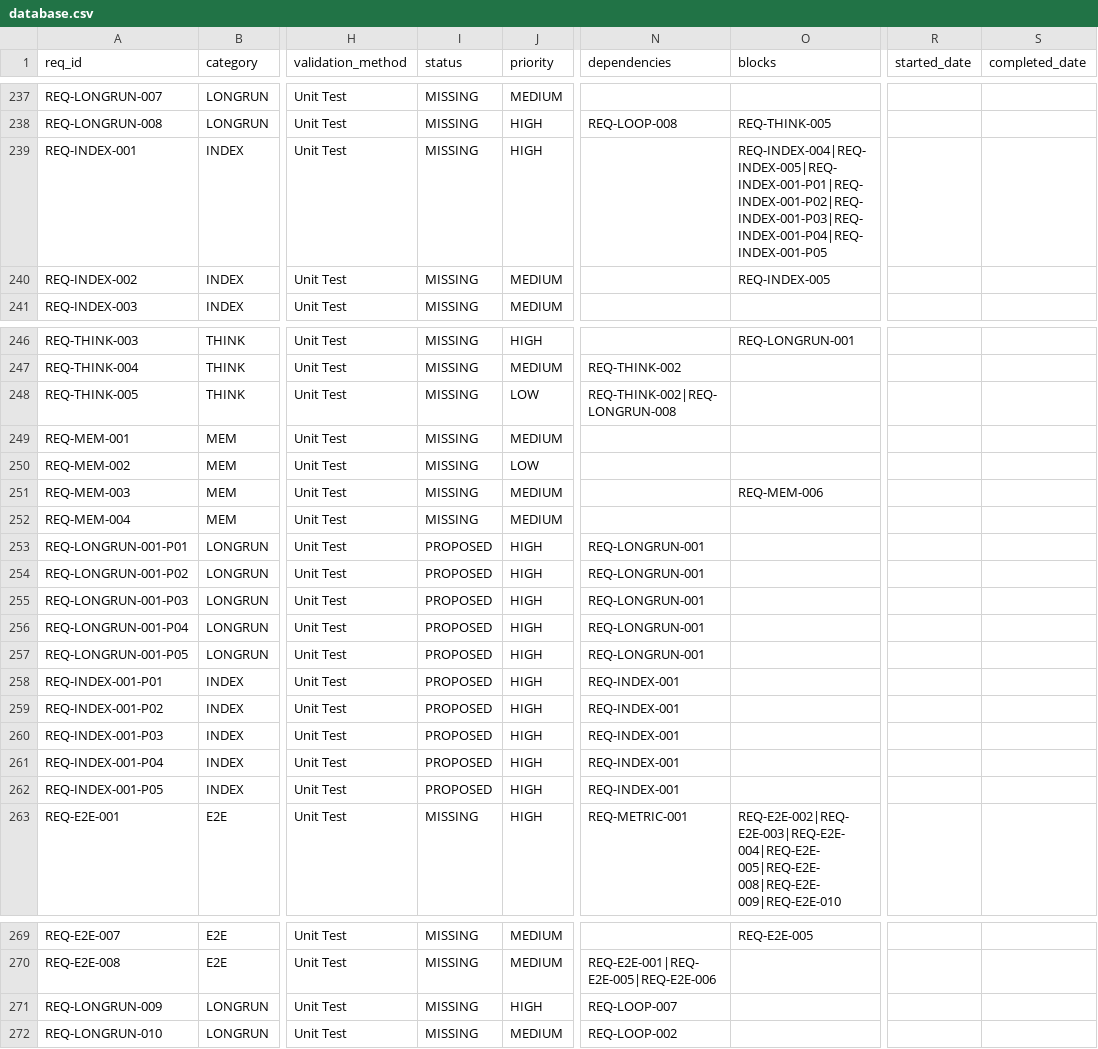
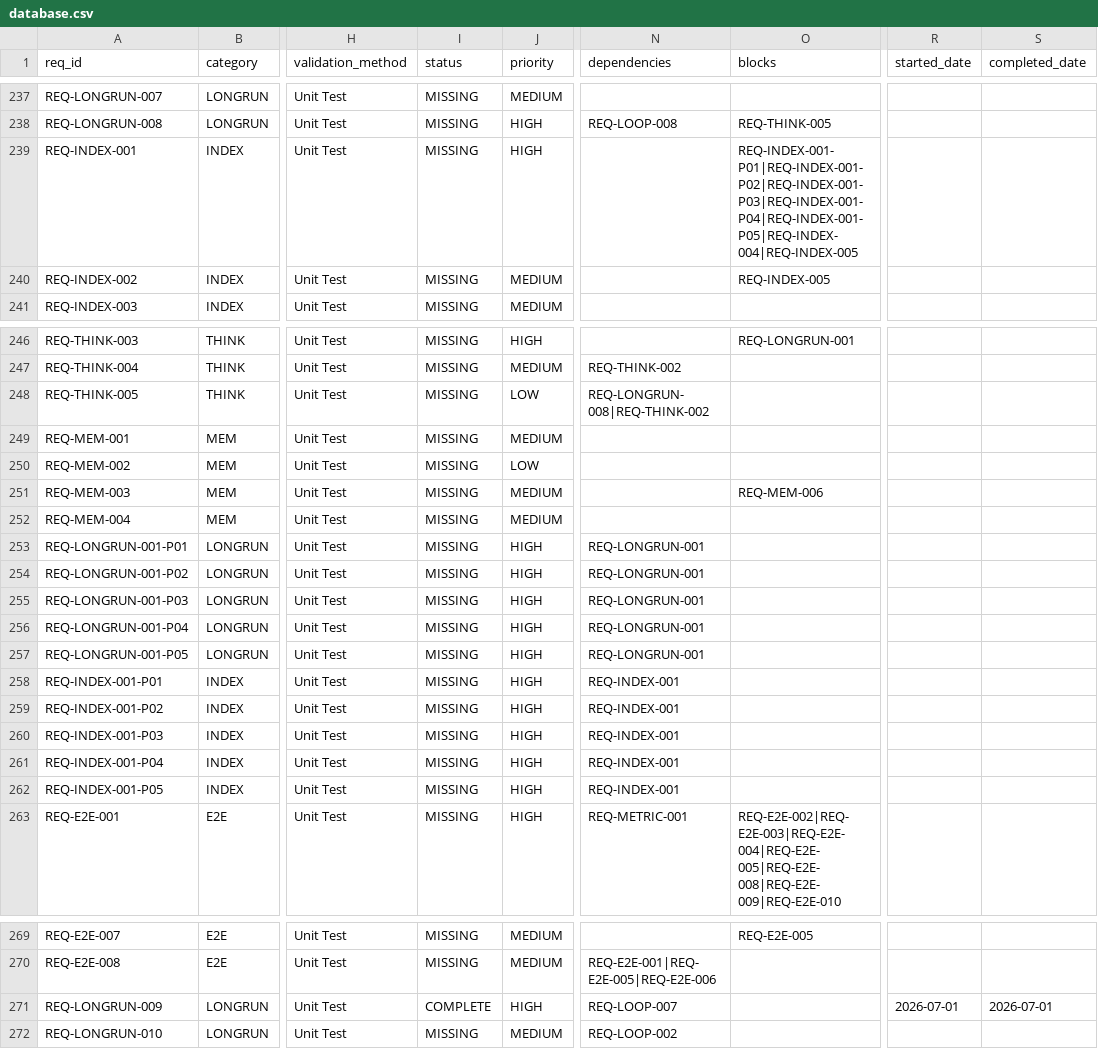
Before and after one commit to rtmx-ai/aegis-cli, a CSV file: .rtmx/database.csv, drawn as a sheet; only a part is shown, gaps mark what is left out; the diff covers the shown part only; the diff names each change by its address in the sheet, - before the commit and + after, or states it on an @@ line.

```diff
--- a/.rtmx/database.csv
+++ b/.rtmx/database.csv
-O239 (blocks): REQ-INDEX-004|REQ-INDEX-005|REQ-INDEX-001-P01|REQ-INDEX-001-P02|REQ-INDEX-001-P03|REQ-INDEX-001-P04|REQ-INDEX-001-P05
+O239 (blocks): REQ-INDEX-001-P01|REQ-INDEX-001-P02|REQ-INDEX-001-P03|REQ-INDEX-001-P04|REQ-INDEX-001-P05|REQ-INDEX-004|REQ-INDEX-005
-N248 (dependencies): REQ-THINK-002|REQ-LONGRUN-008
+N248 (dependencies): REQ-LONGRUN-008|REQ-THINK-002
-I253:I262 (status): PROPOSED
+I253:I262 (status): MISSING
-I271 (status): MISSING
+I271 (status): COMPLETE
-R271 (started_date): (empty)
+R271 (started_date): 2026-07-01
-S271 (completed_date): (empty)
+S271 (completed_date): 2026-07-01
```
Also changed, not shown: 4 edited cells elsewhere in this file, 3 other files.
